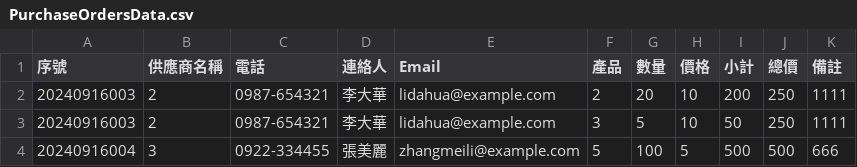
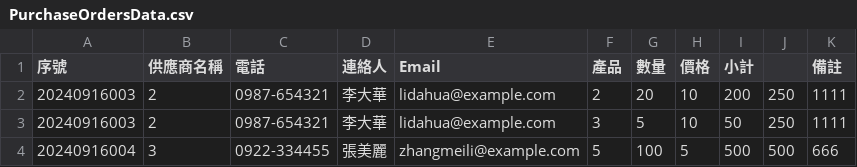
Before and after one commit to astrocamp/17th-TradeHub, a CSV file: Import_File_Test/PurchaseOrdersData.csv, drawn as a sheet.

```diff
--- a/Import_File_Test/PurchaseOrdersData.csv
+++ b/Import_File_Test/PurchaseOrdersData.csv
@@ -1,2 +1,2 @@
-序號,供應商名稱,電話,連絡人,Email,產品,數量,價格,小計,總價,備註
+序號,供應商名稱,電話,連絡人,Email,產品,數量,價格,小計,,備註
 20240916003,2,0987-654321,李大華,lidahua@example.com,2,20,10,200,250,1111
```
Also changed, not shown: 10 other files.
